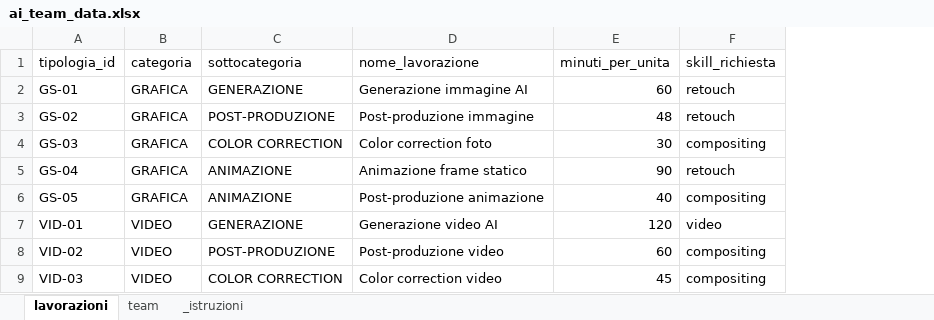
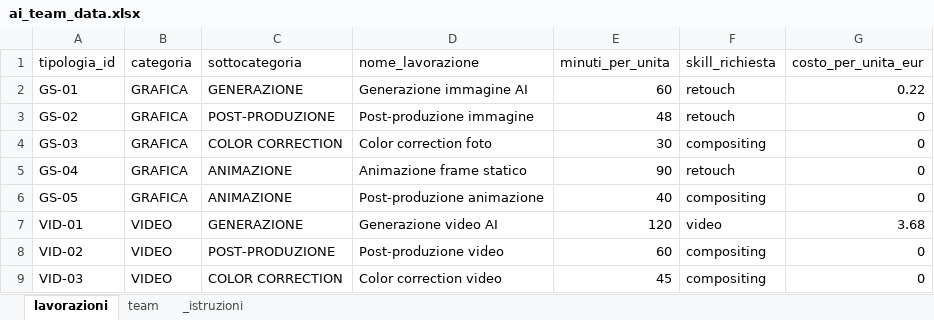
Before and after one commit to pastapomodoro/time_manager_accenture, an Excel workbook: ai_team_data.xlsx, sheet lavorazioni, drawn as a sheet; values as stored, in another font and other column widths than the file's, no borders; the diff names each change by its address in the sheet, - before the commit and + after, or states it on an @@ line.

```diff
--- a/ai_team_data.xlsx (sheet lavorazioni)
+++ b/ai_team_data.xlsx (sheet lavorazioni)
+column G (costo_per_unita_eur), rows 2-9: 0.22 | 0 | 0 | 0 | 0 | 3.68 | 0 | 0
```
Also changed, not shown: sheet team, sheet _istruzioni.
